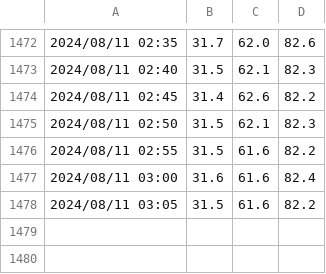
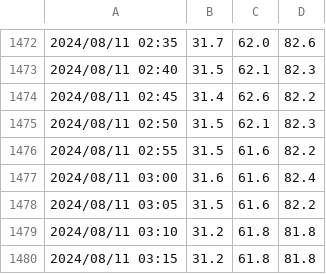
Before and after one commit to ofajdo/recordingApp, a CSV file: log1.csv, drawn as a sheet; only a part is shown, gaps mark what is left out; the diff names each change by its address in the sheet, - before the commit and + after, or states it on an @@ line.

```diff
--- a/log1.csv
+++ b/log1.csv
+row 1479: 2024/08/11 03:10 | 31.2 | 61.8 | 81.8
+row 1480: 2024/08/11 03:15 | 31.2 | 61.8 | 81.8
```
Also changed, not shown: log2.csv.
